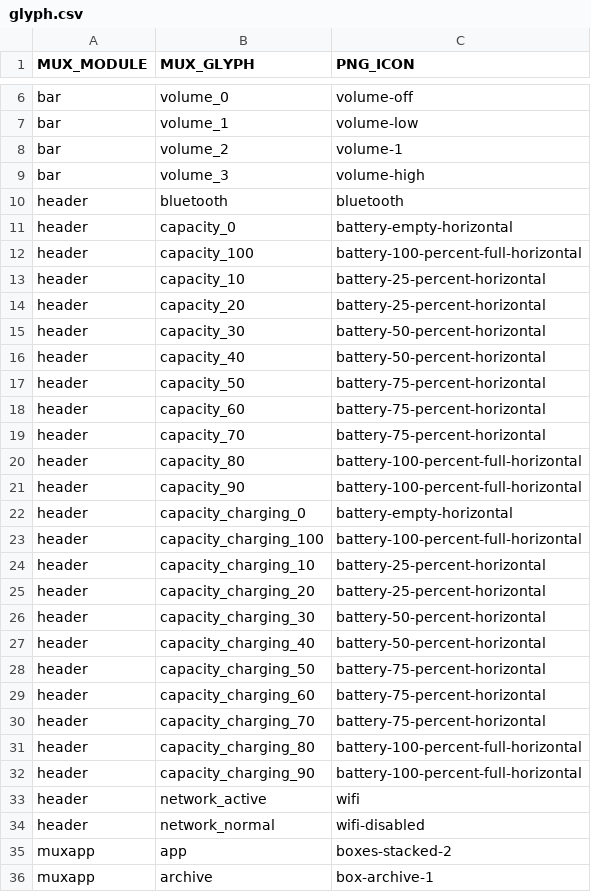
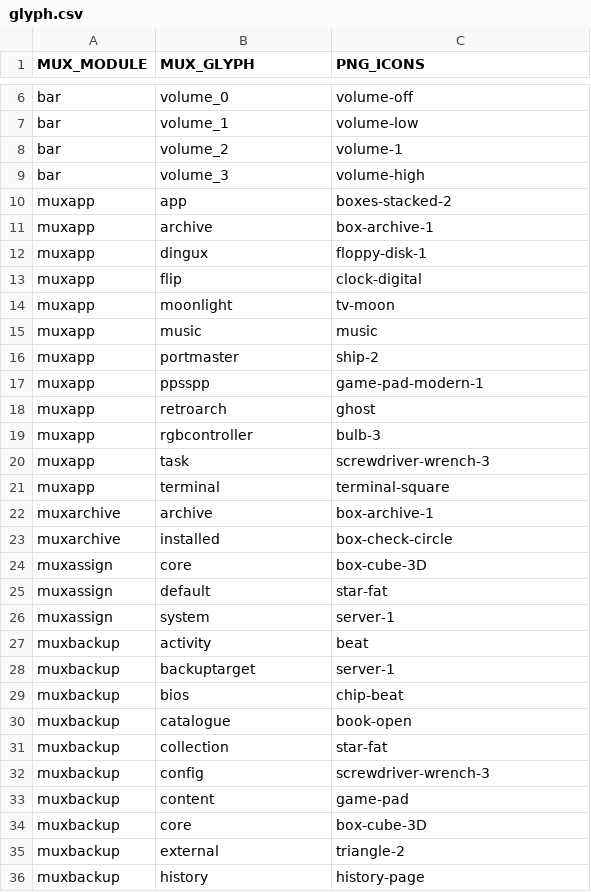
Before and after one commit to MustardOS/tool, a CSV file: theme_icons/glyph.csv, drawn as a sheet; only a part is shown, gaps mark what is left out; the shorter side is filled out with more unchanged rows; the diff names each change by its address in the sheet, - before the commit and + after, or states it on an @@ line.

Commit message:
Fixed glyph icon generation

```diff
--- a/theme_icons/glyph.csv
+++ b/theme_icons/glyph.csv
-C1: PNG_ICON
+C1: PNG_ICONS
-row 10: header | bluetooth | bluetooth
-row 11: header | capacity_0 | battery-empty-horizontal
-row 12: header | capacity_100 | battery-100-percent-full-horizontal
-row 13: header | capacity_10 | battery-25-percent-horizontal
-row 14: header | capacity_20 | battery-25-percent-horizontal
-row 15: header | capacity_30 | battery-50-percent-horizontal
-row 16: header | capacity_40 | battery-50-percent-horizontal
-row 17: header | capacity_50 | battery-75-percent-horizontal
-row 18: header | capacity_60 | battery-75-percent-horizontal
-row 19: header | capacity_70 | battery-75-percent-horizontal
-row 20: header | capacity_80 | battery-100-percent-full-horizontal
-row 21: header | capacity_90 | battery-100-percent-full-horizontal
-row 22: header | capacity_charging_0 | battery-empty-horizontal
-row 23: header | capacity_charging_100 | battery-100-percent-full-horizontal
-row 24: header | capacity_charging_10 | battery-25-percent-horizontal
-row 25: header | capacity_charging_20 | battery-25-percent-horizontal
-row 26: header | capacity_charging_30 | battery-50-percent-horizontal
-row 27: header | capacity_charging_40 | battery-50-percent-horizontal
-row 28: header | capacity_charging_50 | battery-75-percent-horizontal
-row 29: header | capacity_charging_60 | battery-75-percent-horizontal
-row 30: header | capacity_charging_70 | battery-75-percent-horizontal
-row 31: header | capacity_charging_80 | battery-100-percent-full-horizontal
-row 32: header | capacity_charging_90 | battery-100-percent-full-horizontal
-row 33: header | network_active | wifi
-row 34: header | network_normal | wifi-disabled
```
Also changed, not shown: 1 other file.
